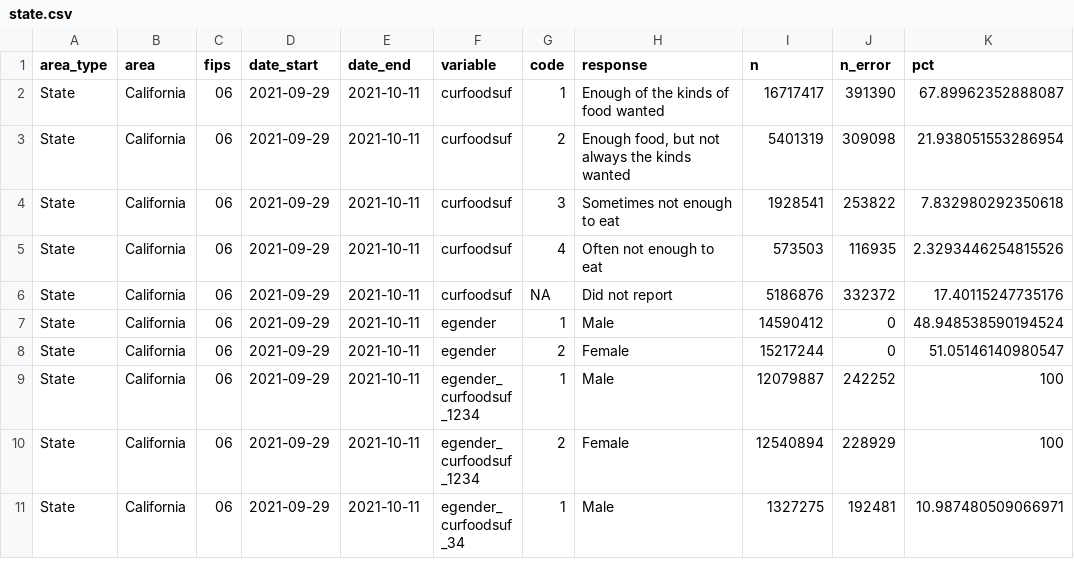
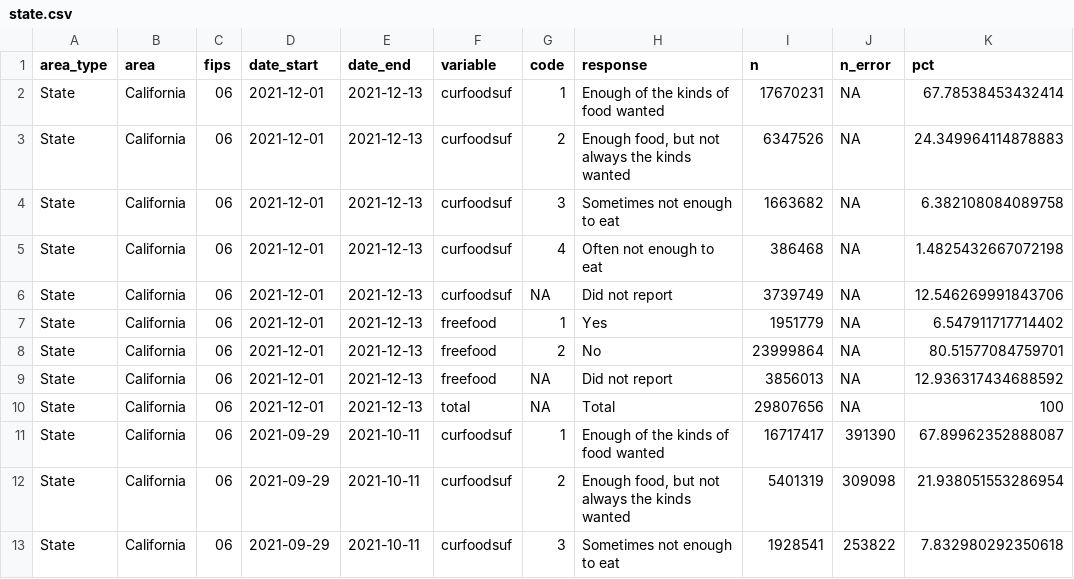
Before and after one commit to stanford-datalab/covid-19-ca, a CSV file: data/state.csv, drawn as a sheet; only a part is shown; the shorter side is filled out with more unchanged rows.

Commit message:
Update data

```diff
--- a/data/state.csv
+++ b/data/state.csv
@@ -1,2 +1,11 @@
 area_type,area,fips,date_start,date_end,variable,code,response,n,n_error,pct
+State,California,06,2021-12-01,2021-12-13,curfoodsuf,1,Enough of the kinds of food wanted,17670231,NA,67.78538453432414
+State,California,06,2021-12-01,2021-12-13,curfoodsuf,2,"Enough food, but not always the kinds wanted",6347526,NA,24.349964114878883
+State,California,06,2021-12-01,2021-12-13,curfoodsuf,3,Sometimes not enough to eat,1663682,NA,6.382108084089758
+State,California,06,2021-12-01,2021-12-13,curfoodsuf,4,Often not enough to eat,386468,NA,1.4825432667072198
+State,California,06,2021-12-01,2021-12-13,curfoodsuf,NA,Did not report,3739749,NA,12.546269991843706
+State,California,06,2021-12-01,2021-12-13,freefood,1,Yes,1951779,NA,6.547911717714402
+State,California,06,2021-12-01,2021-12-13,freefood,2,No,23999864,NA,80.51577084759701
+State,California,06,2021-12-01,2021-12-13,freefood,NA,Did not report,3856013,NA,12.936317434688592
+State,California,06,2021-12-01,2021-12-13,total,NA,Total,29807656,NA,100
 State,California,06,2021-09-29,2021-10-11,curfoodsuf,1,Enough of the kinds of food wanted,16717417,391390,67.89962352888087
```
Also changed, not shown: 2 other files.
